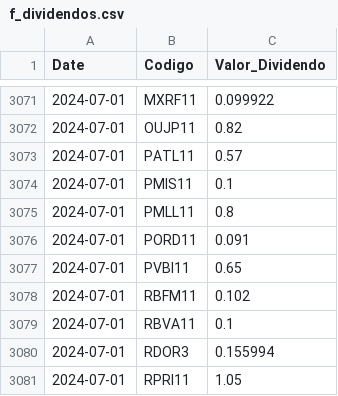
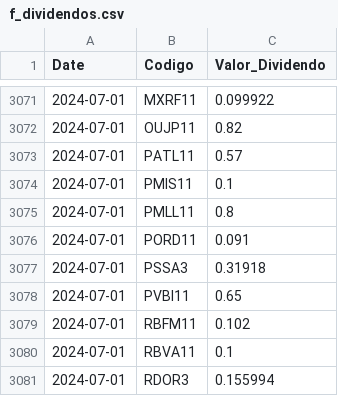
Before and after one commit to GabrielSantos15/brazilian-market-analytics, a CSV file: dados/f_dividendos.csv, drawn as a sheet; only a part is shown, gaps mark what is left out; the shorter side is filled out with more unchanged rows; the diff covers the shown part only.

```diff
--- a/dados/f_dividendos.csv
+++ b/dados/f_dividendos.csv
@@ -3076,2 +3076,3 @@ Date,Codigo,Valor_Dividendo
 2024-07-01,PORD11,0.091
+2024-07-01,PSSA3,0.31918
 2024-07-01,PVBI11,0.65
```
Also changed, not shown: 63 added rows elsewhere in this file, 1 other file.
